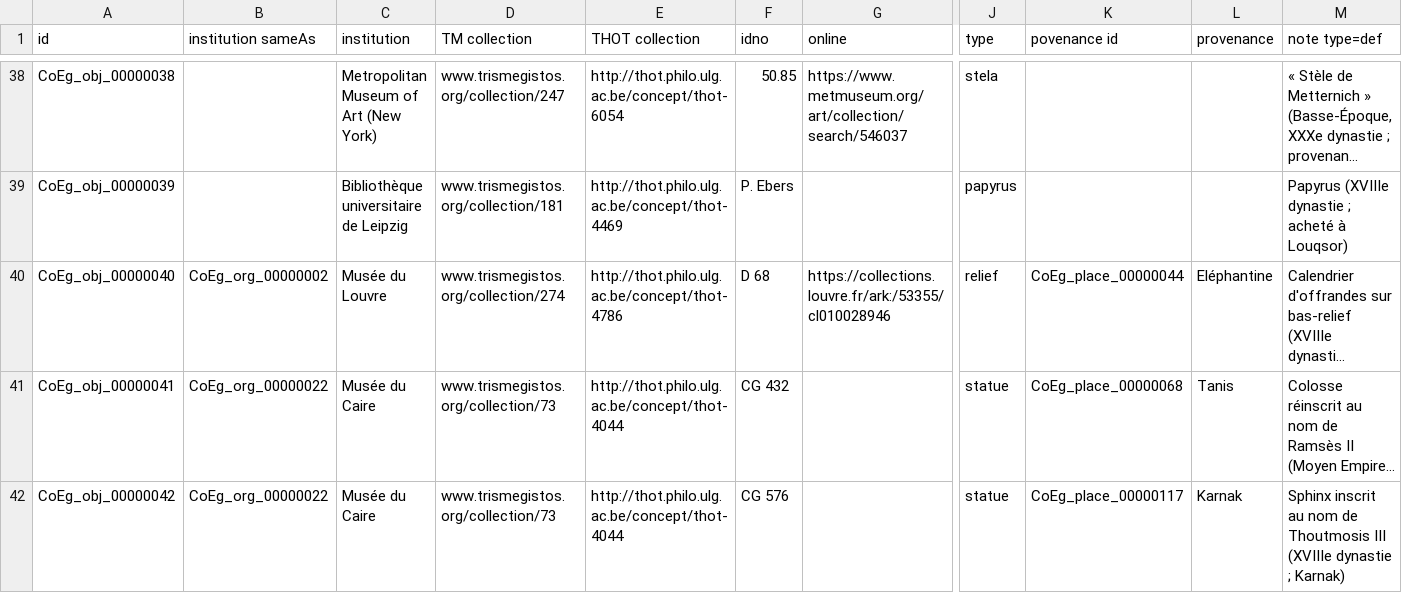
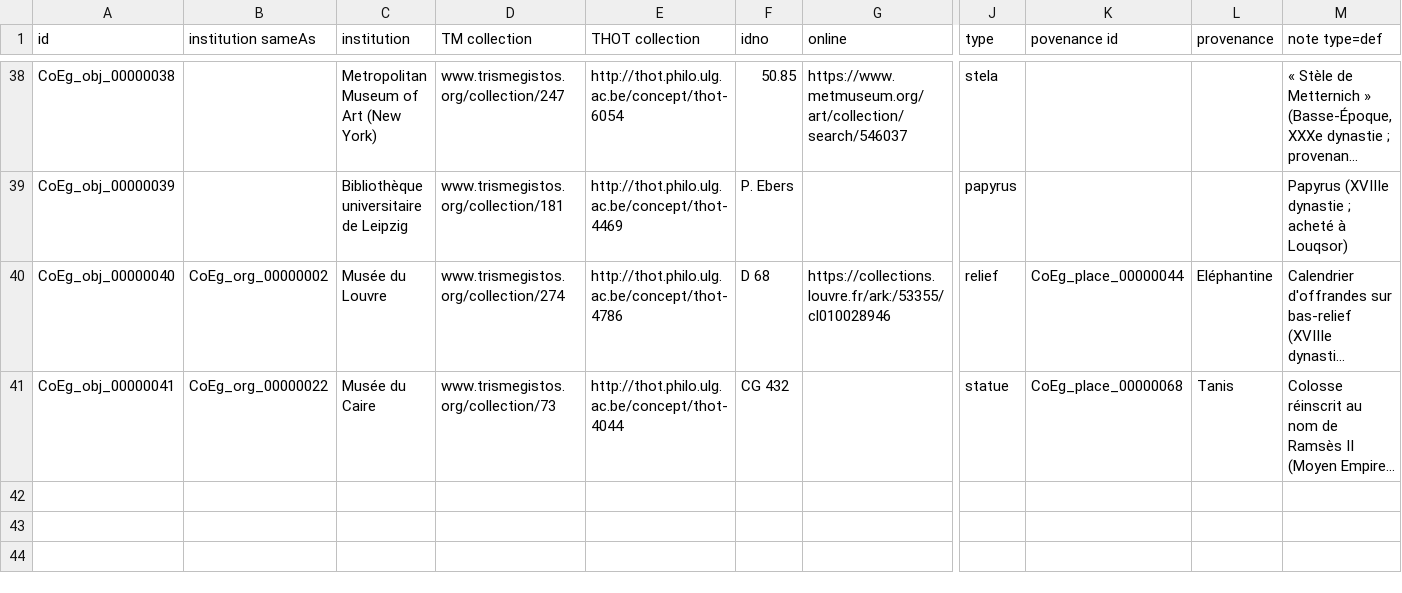
Before and after one commit to ThLebee/CoEg, a TSV file: archives/CoEg_Index/2021-07/CoEg_Index_obj.tsv, drawn as a sheet; only a part is shown, gaps mark what is left out; long unchanged cells end in …; rows hold the shown columns only; the diff names each change by its address in the sheet, - before the commit and + after, or states it on an @@ line.

Commit message:
Update CoEg_Index_obj.tsv

```diff
--- a/archives/CoEg_Index/2021-07/CoEg_Index_obj.tsv
+++ b/archives/CoEg_Index/2021-07/CoEg_Index_obj.tsv
-row 42: CoEg_obj_00000042 | CoEg_org_00000022 | Musée du Caire | www.trismegistos.org/collection/73 | http://thot.philo.ulg.ac.be/concept/thot-4044 | CG 576 |  | statue | CoEg_place_00000117 | Karnak | Sphinx inscrit au nom de Thoutmosis III (XVIIIe dynastie ; Karnak)
```
